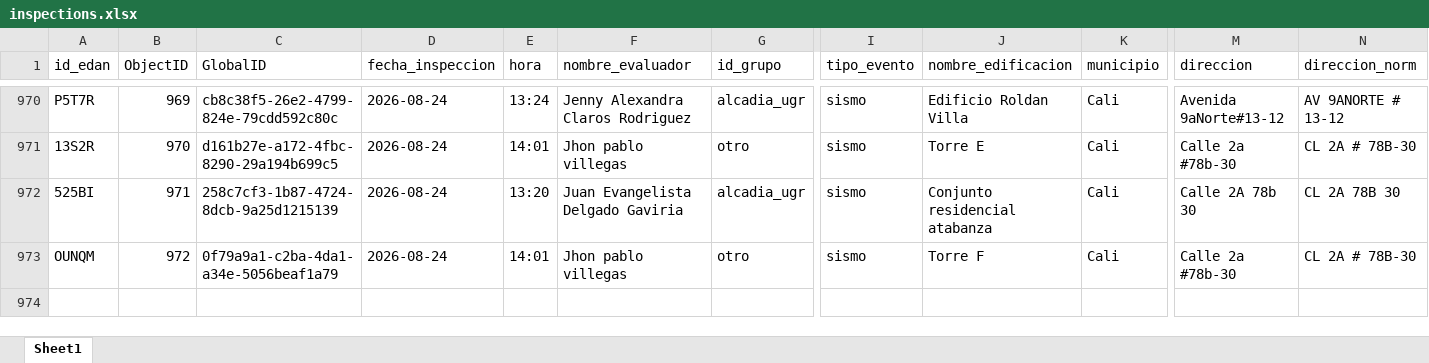
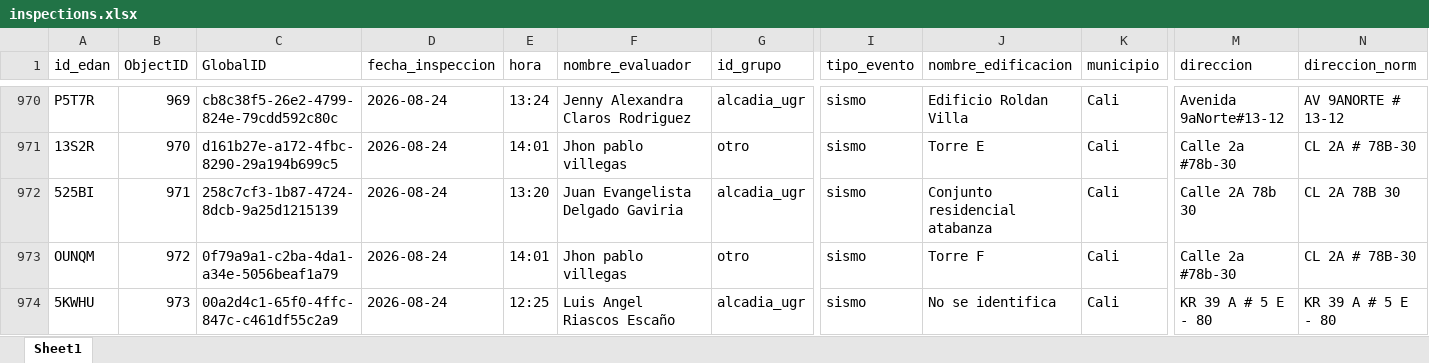
Before and after one commit to Juanpgm/sismo-cali-dashboard, an Excel workbook: web/data/inspections.xlsx, sheet Sheet1, drawn as a sheet; only a part is shown, gaps mark what is left out; values as stored, in another font and other column widths than the file's, no borders; rows hold the shown columns only; the diff names each change by its address in the sheet, - before the commit and + after, or states it on an @@ line.

Commit message:
chore: refresh dashboard data (auto)

```diff
--- a/web/data/inspections.xlsx (sheet Sheet1)
+++ b/web/data/inspections.xlsx (sheet Sheet1)
+row 974: 5KWHU | 973 | 00a2d4c1-65f0-4ffc-847c-c461df55c2a9 | 2026-08-24 | 12:25 | Luis Angel Riascos Escaño | alcadia_ugr | sismo | No se identifica | Cali | KR 39 A # 5 E - 80 | KR 39 A # 5 E - 80
```
Also changed, not shown: 2 other files.
